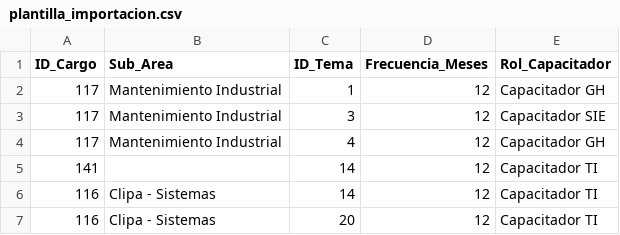
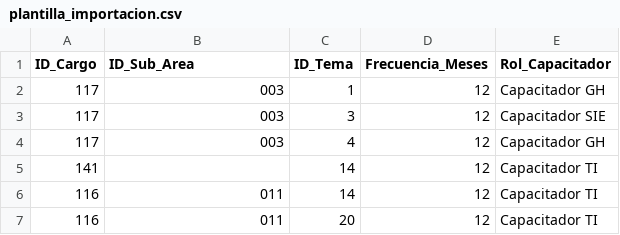
Before and after one commit to Leonardom97/osm-WEB, a CSV file: m_capacitaciones/plantilla_importacion.csv, drawn as a sheet.

```diff
--- a/m_capacitaciones/plantilla_importacion.csv
+++ b/m_capacitaciones/plantilla_importacion.csv
@@ -1,7 +1,7 @@
-ID_Cargo,Sub_Area,ID_Tema,Frecuencia_Meses,Rol_Capacitador
-117,Mantenimiento Industrial,1,12,Capacitador GH
-117,Mantenimiento Industrial,3,12,Capacitador SIE
-117,Mantenimiento Industrial,4,12,Capacitador GH
+ID_Cargo,ID_Sub_Area,ID_Tema,Frecuencia_Meses,Rol_Capacitador
+117,003,1,12,Capacitador GH
+117,003,3,12,Capacitador SIE
+117,003,4,12,Capacitador GH
 141,,14,12,Capacitador TI
-116,Clipa - Sistemas,14,12,Capacitador TI
-116,Clipa - Sistemas,20,12,Capacitador TI
+116,011,14,12,Capacitador TI
+116,011,20,12,Capacitador TI
```
Also changed, not shown: 5 other files.
